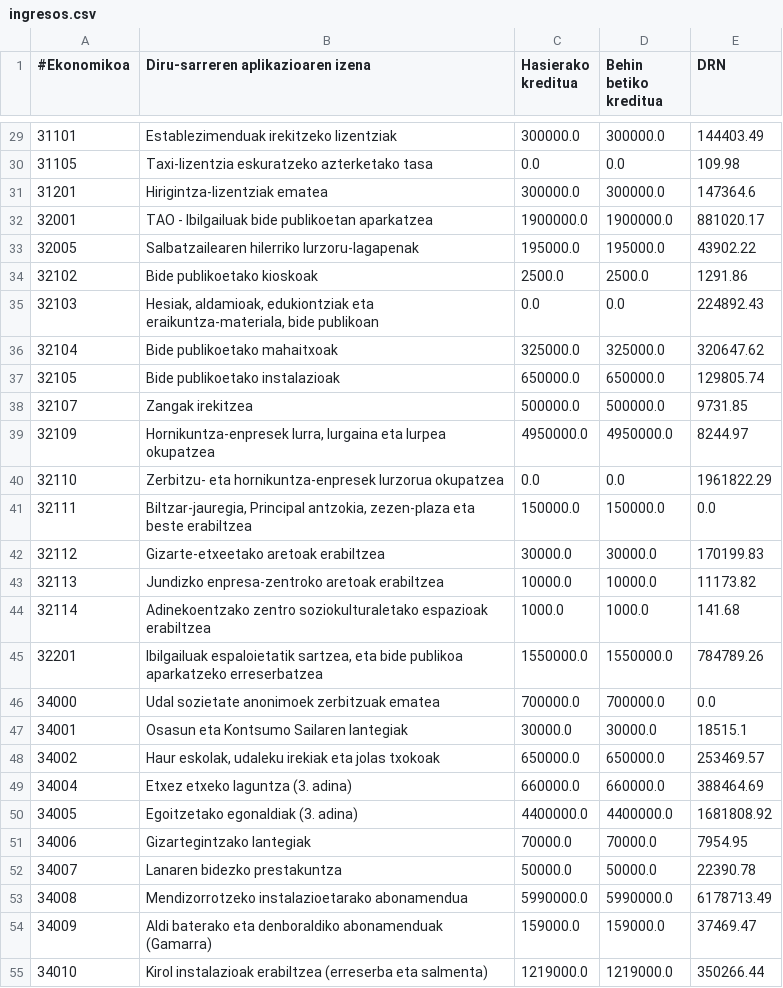
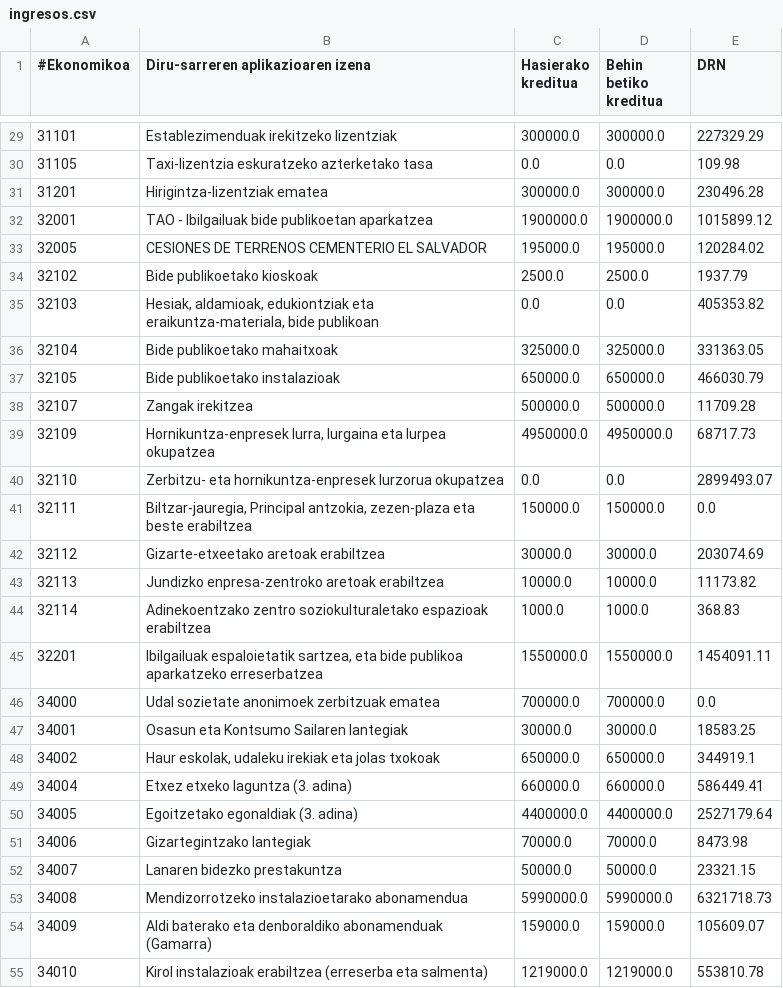
Before and after one commit to civio/presupuesto-vitoriagasteiz, a CSV file: data/eu/municipio/2018/ingresos.csv, drawn as a sheet; only a part is shown, gaps mark what is left out; the diff covers the shown part only.

```diff
--- a/data/eu/municipio/2018/ingresos.csv
+++ b/data/eu/municipio/2018/ingresos.csv
@@ -29,27 +29,27 @@
-31101,Establezimenduak irekitzeko lizentziak,300000.0,300000.0,144403.49
+31101,Establezimenduak irekitzeko lizentziak,300000.0,300000.0,227329.29
 31105,Taxi-lizentzia eskuratzeko azterketako tasa,0.0,0.0,109.98
-31201,Hirigintza-lizentziak ematea,300000.0,300000.0,147364.6
-32001,TAO - Ibilgailuak bide publikoetan aparkatzea,1900000.0,1900000.0,881020.17
-32005,Salbatzailearen hilerriko lurzoru-lagapenak,195000.0,195000.0,43902.22
-32102,Bide publikoetako kioskoak,2500.0,2500.0,1291.86
-32103,"Hesiak, aldamioak, edukiontziak eta eraikuntza-materiala, bide publikoan",0.0,0.0,224892.43
-32104,Bide publikoetako mahaitxoak,325000.0,325000.0,320647.62
-32105,Bide publikoetako instalazioak,650000.0,650000.0,129805.74
-32107,Zangak irekitzea,500000.0,500000.0,9731.85
-32109,"Hornikuntza-enpresek lurra, lurgaina eta lurpea okupatzea",4950000.0,4950000.0,8244.97
-32110,Zerbitzu- eta hornikuntza-enpresek lurzorua okupatzea,0.0,0.0,1961822.29
+31201,Hirigintza-lizentziak ematea,300000.0,300000.0,230496.28
+32001,TAO - Ibilgailuak bide publikoetan aparkatzea,1900000.0,1900000.0,1015899.12
+32005,CESIONES DE TERRENOS CEMENTERIO EL SALVADOR,195000.0,195000.0,120284.02
+32102,Bide publikoetako kioskoak,2500.0,2500.0,1937.79
+32103,"Hesiak, aldamioak, edukiontziak eta eraikuntza-materiala, bide publikoan",0.0,0.0,405353.82
+32104,Bide publikoetako mahaitxoak,325000.0,325000.0,331363.05
+32105,Bide publikoetako instalazioak,650000.0,650000.0,466030.79
+32107,Zangak irekitzea,500000.0,500000.0,11709.28
+32109,"Hornikuntza-enpresek lurra, lurgaina eta lurpea okupatzea",4950000.0,4950000.0,68717.73
+32110,Zerbitzu- eta hornikuntza-enpresek lurzorua okupatzea,0.0,0.0,2899493.07
 32111,"Biltzar-jauregia, Principal antzokia, zezen-plaza eta beste erabiltzea",150000.0,150000.0,0.0
-32112,Gizarte-etxeetako aretoak erabiltzea,30000.0,30000.0,170199.83
+32112,Gizarte-etxeetako aretoak erabiltzea,30000.0,30000.0,203074.69
 32113,Jundizko enpresa-zentroko aretoak erabiltzea,10000.0,10000.0,11173.82
-32114,Adinekoentzako zentro soziokulturaletako espazioak erabiltzea,1000.0,1000.0,141.68
-32201,"Ibilgailuak espaloietatik sartzea, eta bide publikoa aparkatzeko erreserbatzea",1550000.0,1550000.0,784789.26
+32114,Adinekoentzako zentro soziokulturaletako espazioak erabiltzea,1000.0,1000.0,368.83
+32201,"Ibilgailuak espaloietatik sartzea, eta bide publikoa aparkatzeko erreserbatzea",1550000.0,1550000.0,1454091.11
 34000,Udal sozietate anonimoek zerbitzuak ematea,700000.0,700000.0,0.0
-34001,Osasun eta Kontsumo Sailaren lantegiak,30000.0,30000.0,18515.1
-34002,"Haur eskolak, udaleku irekiak eta jolas txokoak",650000.0,650000.0,253469.57
-34004,Etxez etxeko laguntza (3. adina),660000.0,660000.0,388464.69
-34005,Egoitzetako egonaldiak (3. adina),4400000.0,4400000.0,1681808.92
-34006,Gizartegintzako lantegiak,70000.0,70000.0,7954.95
-34007,Lanaren bidezko prestakuntza,50000.0,50000.0,22390.78
-34008,Mendizorrotzeko instalazioetarako abonamendua,5990000.0,5990000.0,6178713.49
-34009,Aldi baterako eta denboraldiko abonamenduak (Gamarra),159000.0,159000.0,37469.47
-34010,Kirol instalazioak erabiltzea (erreserba eta salmenta),1219000.0,1219000.0,350266.44
+34001,Osasun eta Kontsumo Sailaren lantegiak,30000.0,30000.0,18583.25
+34002,"Haur eskolak, udaleku irekiak eta jolas txokoak",650000.0,650000.0,344919.1
+34004,Etxez etxeko laguntza (3. adina),660000.0,660000.0,586449.41
+34005,Egoitzetako egonaldiak (3. adina),4400000.0,4400000.0,2527179.64
+34006,Gizartegintzako lantegiak,70000.0,70000.0,8473.98
+34007,Lanaren bidezko prestakuntza,50000.0,50000.0,23321.15
+34008,Mendizorrotzeko instalazioetarako abonamendua,5990000.0,5990000.0,6321718.73
+34009,Aldi baterako eta denboraldiko abonamenduak (Gamarra),159000.0,159000.0,105609.07
+34010,Kirol instalazioak erabiltzea (erreserba eta salmenta),1219000.0,1219000.0,553810.78
```
Also changed, not shown: 60 edited cells elsewhere in this file, data/es/municipio/2018/ejecucion_ingresos.csv, 2 other files.
